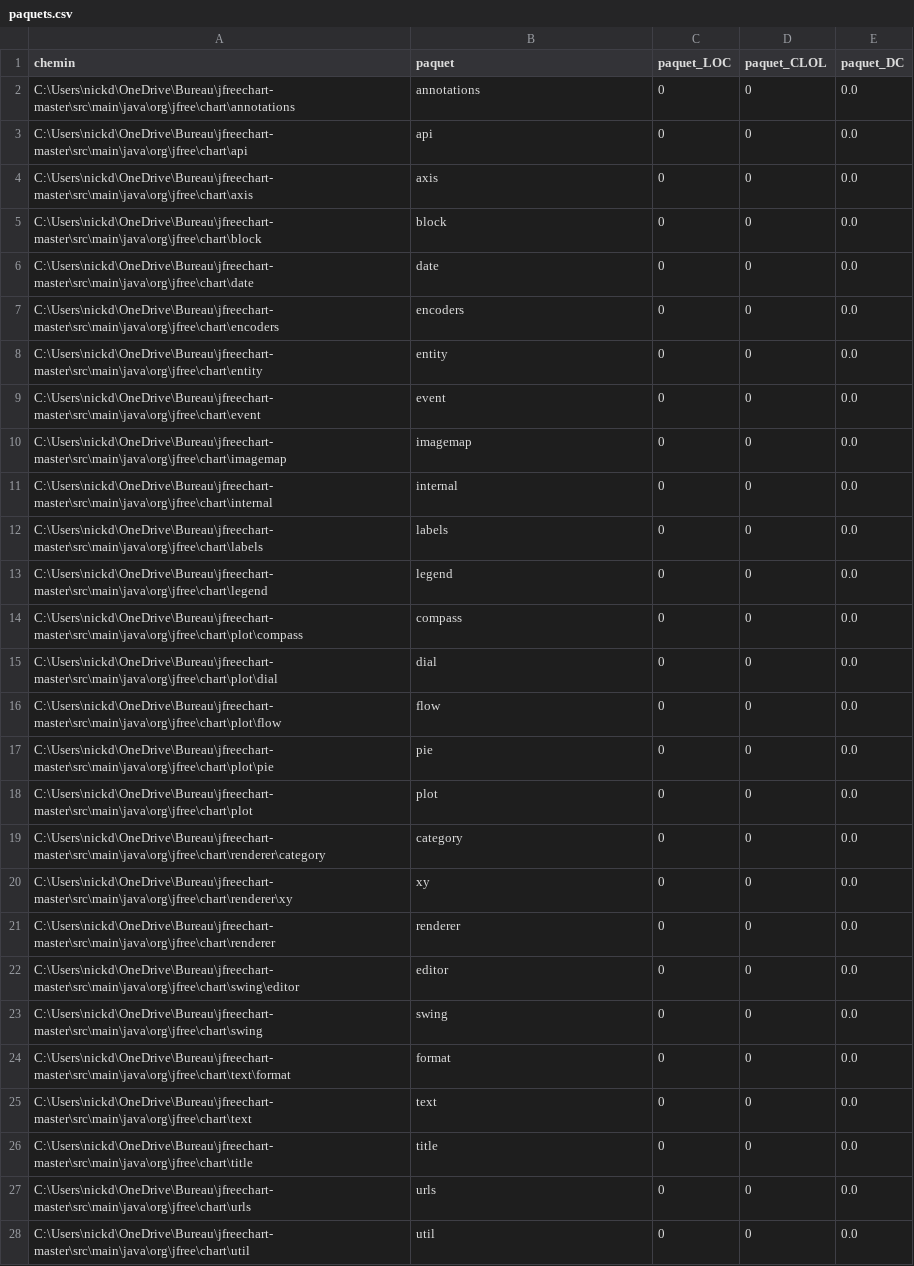
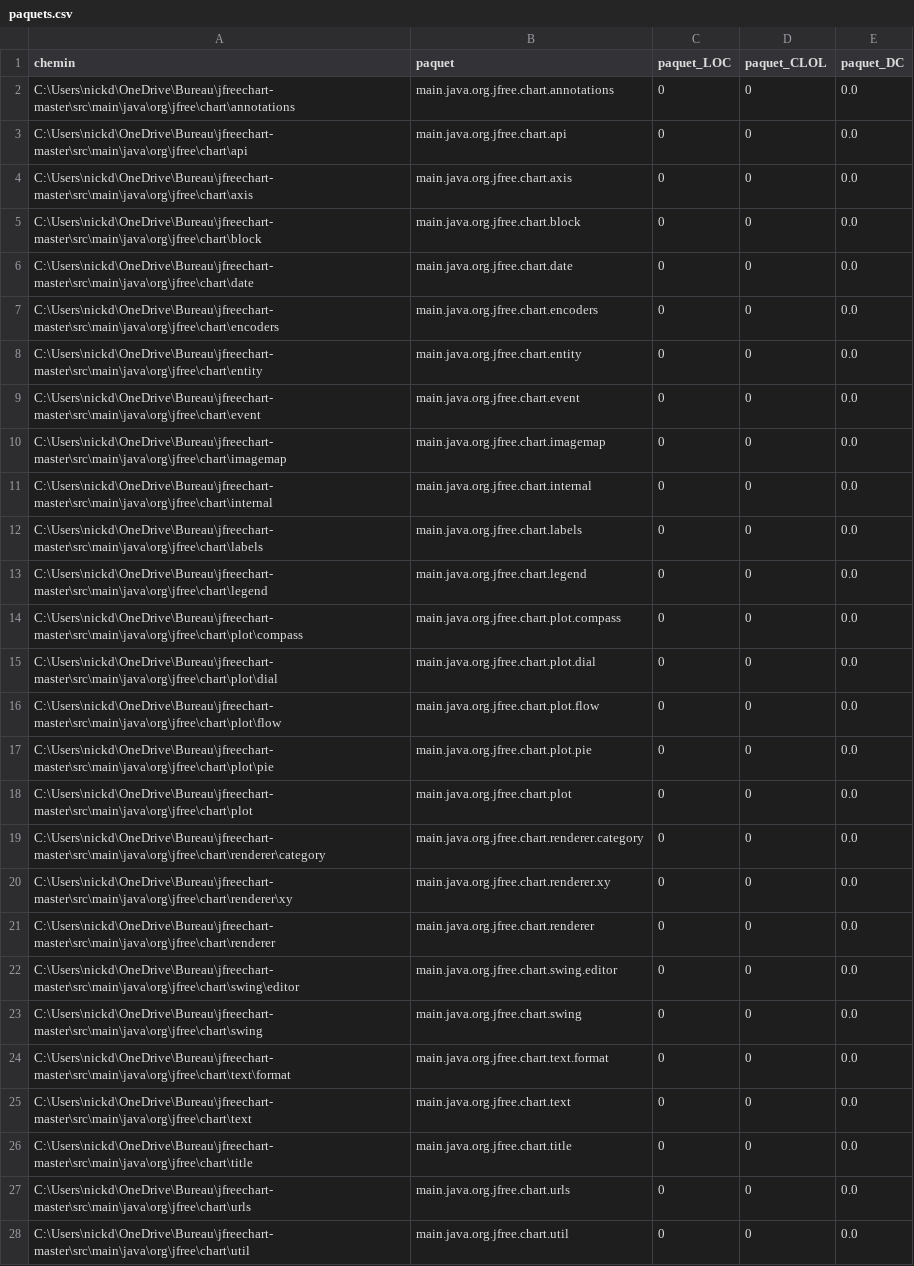
Before and after one commit to Louis-Pelletier/IFT3913_TP1, a CSV file: paquets.csv, drawn as a sheet; only a part is shown; the diff covers the shown part only; the diff names each change by its address in the sheet, - before the commit and + after, or states it on an @@ line.

Commit message:
Changement des noms de paquets
Les noms de paquets devraient maintenant être les bons.

```diff
--- a/paquets.csv
+++ b/paquets.csv
-B2 (paquet): annotations
+B2 (paquet): main.java.org.jfree.chart.annotations
-B3 (paquet): api
+B3 (paquet): main.java.org.jfree.chart.api
-B4 (paquet): axis
+B4 (paquet): main.java.org.jfree.chart.axis
-B5 (paquet): block
+B5 (paquet): main.java.org.jfree.chart.block
-B6 (paquet): date
+B6 (paquet): main.java.org.jfree.chart.date
-B7 (paquet): encoders
+B7 (paquet): main.java.org.jfree.chart.encoders
-B8 (paquet): entity
+B8 (paquet): main.java.org.jfree.chart.entity
-B9 (paquet): event
+B9 (paquet): main.java.org.jfree.chart.event
-B10 (paquet): imagemap
+B10 (paquet): main.java.org.jfree.chart.imagemap
-B11 (paquet): internal
+B11 (paquet): main.java.org.jfree.chart.internal
-B12 (paquet): labels
+B12 (paquet): main.java.org.jfree.chart.labels
-B13 (paquet): legend
+B13 (paquet): main.java.org.jfree.chart.legend
-B14 (paquet): compass
+B14 (paquet): main.java.org.jfree.chart.plot.compass
-B15 (paquet): dial
+B15 (paquet): main.java.org.jfree.chart.plot.dial
-B16 (paquet): flow
+B16 (paquet): main.java.org.jfree.chart.plot.flow
-B17 (paquet): pie
+B17 (paquet): main.java.org.jfree.chart.plot.pie
-B18 (paquet): plot
+B18 (paquet): main.java.org.jfree.chart.plot
-B19 (paquet): category
+B19 (paquet): main.java.org.jfree.chart.renderer.category
-B20 (paquet): xy
+B20 (paquet): main.java.org.jfree.chart.renderer.xy
-B21 (paquet): renderer
+B21 (paquet): main.java.org.jfree.chart.renderer
-B22 (paquet): editor
+B22 (paquet): main.java.org.jfree.chart.swing.editor
-B23 (paquet): swing
+B23 (paquet): main.java.org.jfree.chart.swing
-B24 (paquet): format
+B24 (paquet): main.java.org.jfree.chart.text.format
-B25 (paquet): text
+B25 (paquet): main.java.org.jfree.chart.text
-B26 (paquet): title
+B26 (paquet): main.java.org.jfree.chart.title
-B27 (paquet): urls
+B27 (paquet): main.java.org.jfree.chart.urls
-B28 (paquet): util
+B28 (paquet): main.java.org.jfree.chart.util
```
Also changed, not shown: 49 edited cells elsewhere in this file, 3 other files.
